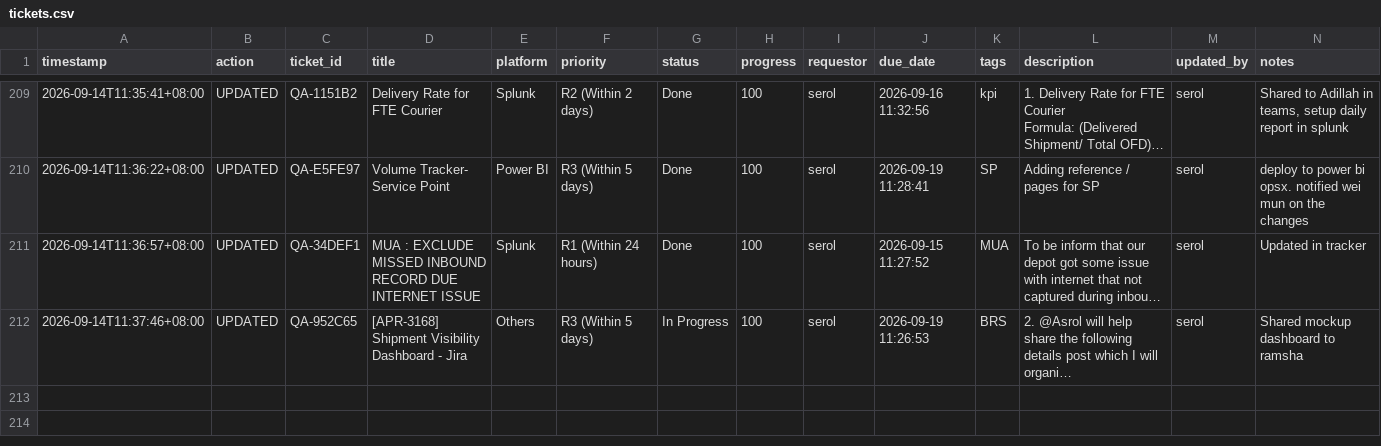
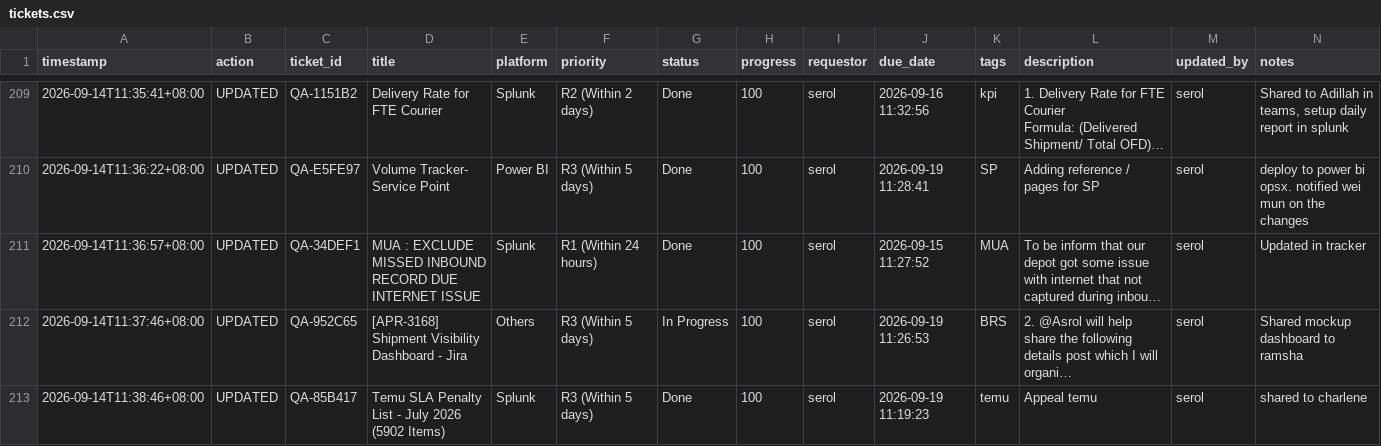
Before and after one commit to serol13/MY_opsX, a CSV file: tickets.csv, drawn as a sheet; only a part is shown, gaps mark what is left out; long unchanged cells end in …; rows hold the shown columns only; the diff names each change by its address in the sheet, - before the commit and + after, or states it on an @@ line.

Commit message:
[UPDATED] QA-85B417 by serol — 2026-09-14T11:38

```diff
--- a/tickets.csv
+++ b/tickets.csv
+row 213: 2026-09-14T11:38:46+08:00 | UPDATED | QA-85B417 | Temu SLA Penalty List - July 2026 (5902 Items) | Splunk | R3 (Within 5 days) | Done | 100 | serol | 2026-09-19 11:19:23 | temu | Appeal temu | serol | shared to charlene
```
